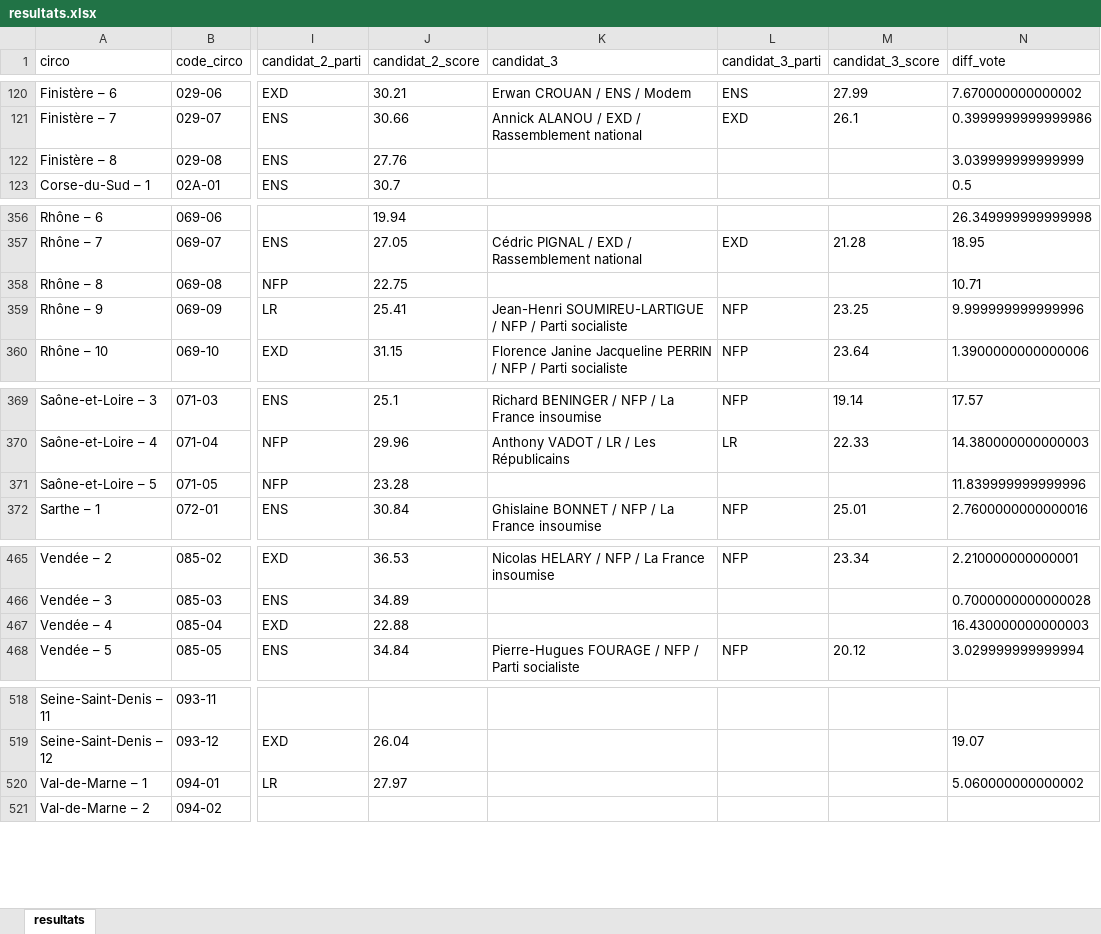
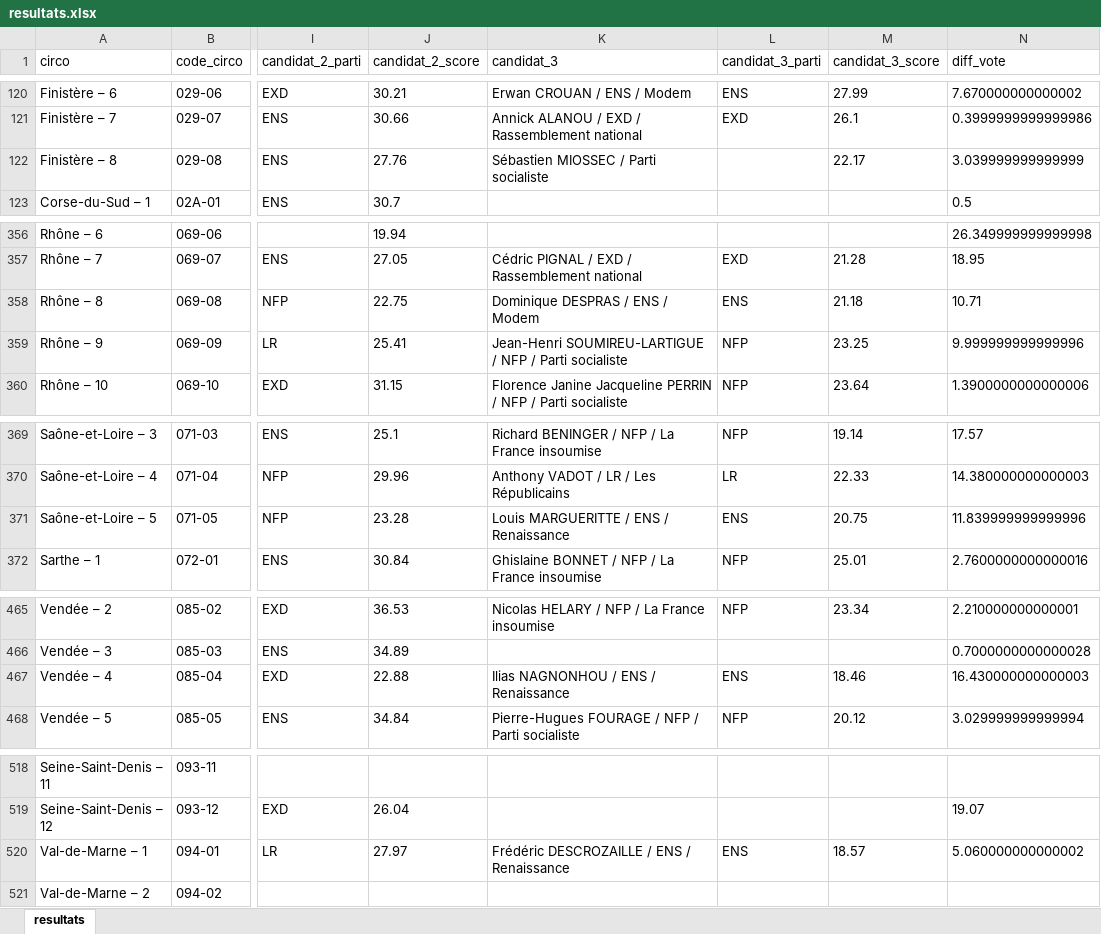
Before and after one commit to dataactivists/front_populaire, an Excel workbook: data/resultats.xlsx, sheet resultats, drawn as a sheet; only a part is shown, gaps mark what is left out; values as stored, in another font and other column widths than the file's, no borders; the diff names each change by its address in the sheet, - before the commit and + after, or states it on an @@ line.

Commit message:
update data

```diff
--- a/data/resultats.xlsx (sheet resultats)
+++ b/data/resultats.xlsx (sheet resultats)
-K122 (candidat_3): (empty)
+K122 (candidat_3): Sébastien MIOSSEC / Parti socialiste
-M122 (candidat_3_score): (empty)
+M122 (candidat_3_score): 22.17
-K358 (candidat_3): (empty)
+K358 (candidat_3): Dominique DESPRAS / ENS / Modem
-L358 (candidat_3_parti): (empty)
+L358 (candidat_3_parti): ENS
-M358 (candidat_3_score): (empty)
+M358 (candidat_3_score): 21.18
-K371 (candidat_3): (empty)
+K371 (candidat_3): Louis MARGUERITTE / ENS / Renaissance
-L371 (candidat_3_parti): (empty)
+L371 (candidat_3_parti): ENS
-M371 (candidat_3_score): (empty)
+M371 (candidat_3_score): 20.75
-K467 (candidat_3): (empty)
+K467 (candidat_3): Ilias NAGNONHOU / ENS / Renaissance
-L467 (candidat_3_parti): (empty)
+L467 (candidat_3_parti): ENS
-M467 (candidat_3_score): (empty)
+M467 (candidat_3_score): 18.46
-K520 (candidat_3): (empty)
+K520 (candidat_3): Frédéric DESCROZAILLE / ENS / Renaissance
-L520 (candidat_3_parti): (empty)
+L520 (candidat_3_parti): ENS
-M520 (candidat_3_score): (empty)
+M520 (candidat_3_score): 18.57
```
Also changed, not shown: 1 other file.
